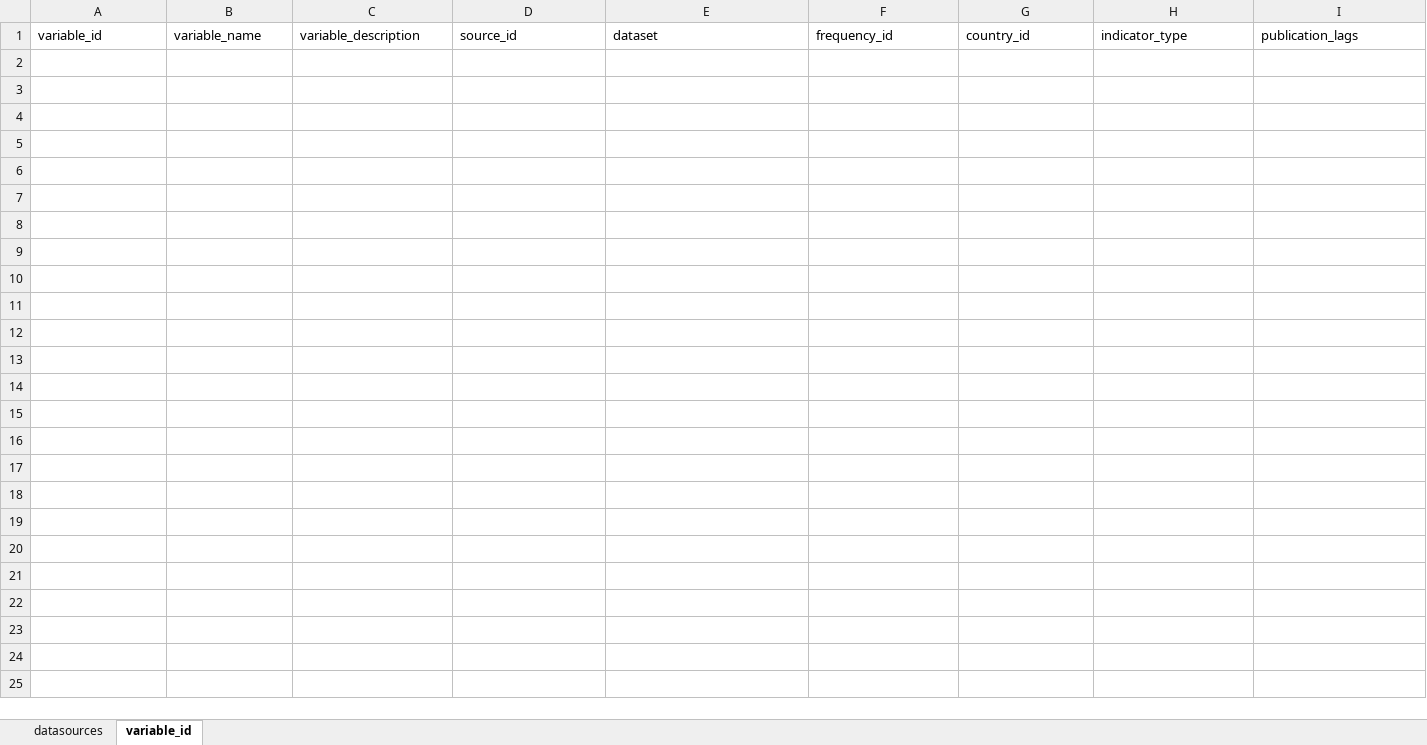
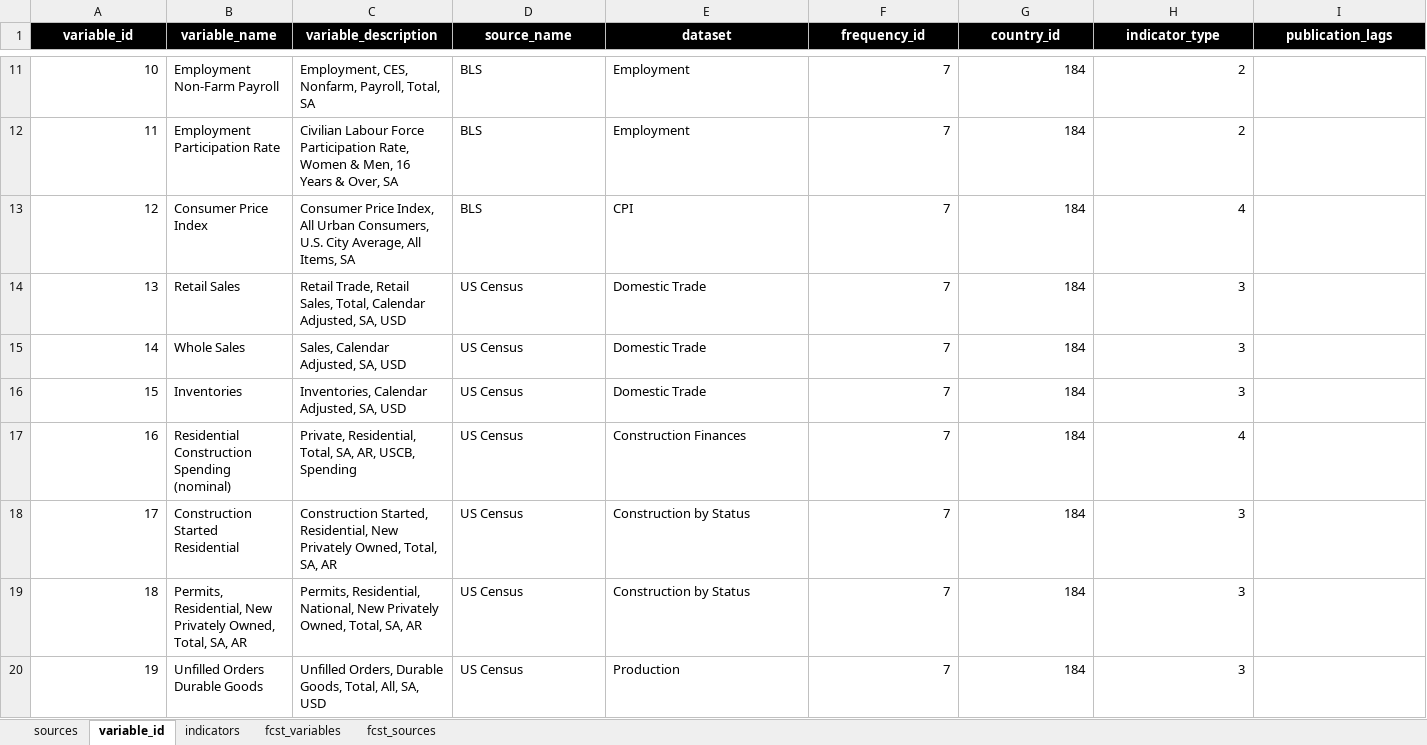
Before and after one commit to fagan2888/nowcast, an Excel workbook: data/master-datasource.xlsx, sheet variable_id, drawn as a sheet; only a part is shown, gaps mark what is left out; values as stored, in another font and other column widths than the file's, no borders; table styles not drawn; the diff covers the shown part only; the diff names each change by its address in the sheet, - before the commit and + after, or states it on an @@ line.

```diff
--- a/data/master-datasource.xlsx (sheet variable_id)
+++ b/data/master-datasource.xlsx (sheet variable_id)
-sheet tab: datasources
+sheet tab: sources
+sheet tab: indicators
+sheet tab: fcst_variables
+sheet tab: fcst_sources
@@ A1:I1 fill: none → #000000, bold: off → on, text colour: black → #FFFFFF, alignment: left → center @@
-D1: source_id
+D1: source_name
+row 11: 10 | Employment Non-Farm Payroll | Employment, CES, Nonfarm, Payroll, Total, SA | BLS | Employment | 7 | 184 | 2
+row 12: 11 | Employment Participation Rate | Civilian Labour Force Participation Rate, Women & Men, 16 Years & Over, SA | BLS | Employment | 7 | 184 | 2
+row 13: 12 | Consumer Price Index | Consumer Price Index, All Urban Consumers, U.S. City Average, All Items, SA | BLS | CPI | 7 | 184 | 4
+row 14: 13 | Retail Sales | Retail Trade, Retail Sales, Total, Calendar Adjusted, SA, USD | US Census | Domestic Trade | 7 | 184 | 3
+row 15: 14 | Whole Sales | Sales, Calendar Adjusted, SA, USD | US Census | Domestic Trade | 7 | 184 | 3
+row 16: 15 | Inventories | Inventories, Calendar Adjusted, SA, USD | US Census | Domestic Trade | 7 | 184 | 3
+row 17: 16 | Residential Construction Spending (nominal) | Private, Residential, Total, SA, AR, USCB, Spending | US Census | Construction Finances | 7 | 184 | 4
+row 18: 17 | Construction Started Residential | Construction Started, Residential, New Privately Owned, Total, SA, AR | US Census | Construction by Status | 7 | 184 | 3
+row 19: 18 | Permits, Residential, New Privately Owned, Total, SA, AR | Permits, Residential, National, New Privately Owned, Total, SA, AR | US Census | Construction by Status | 7 | 184 | 3
+row 20: 19 | Unfilled Orders Durable Goods | Unfilled Orders, Durable Goods, Total, All, SA, USD | US Census | Production | 7 | 184 | 3
```
Also changed, not shown: 65 added rows elsewhere in this sheet, sheet sources, data/Bloomberg Forecasts.xlsx, 21 other files.
